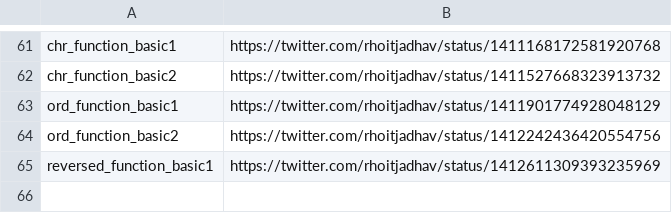
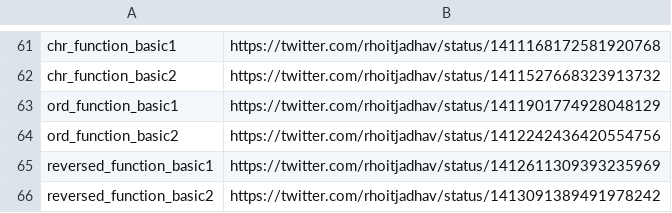
Before and after one commit to rhoitjadhav/python-twitter-posts, a CSV file: links.csv, drawn as a sheet; only a part is shown, gaps mark what is left out.

Commit message:
Reversed Function Basic 2 twitter link

```diff
--- a/links.csv
+++ b/links.csv
@@ -65 +65,2 @@ ord_function_basic2, https://twitter.com/rhoitjadhav/status/1412242436420554756
 reversed_function_basic1, https://twitter.com/rhoitjadhav/status/1412611309393235969
+reversed_function_basic2, https://twitter.com/rhoitjadhav/status/1413091389491978242
```
